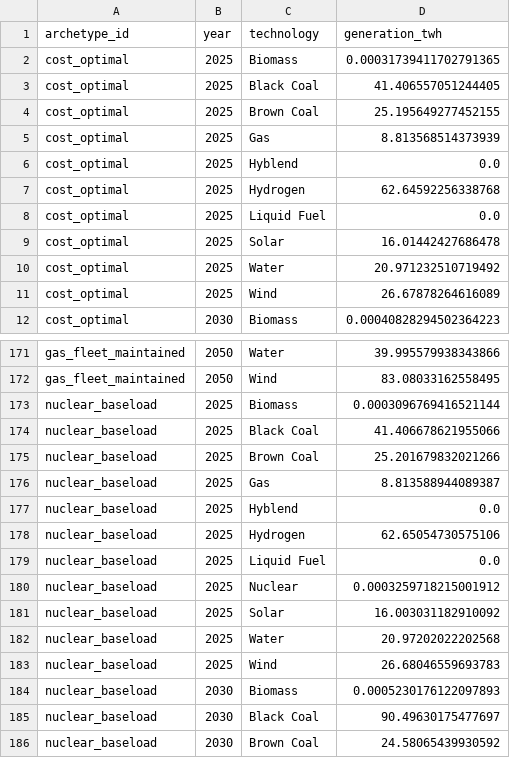
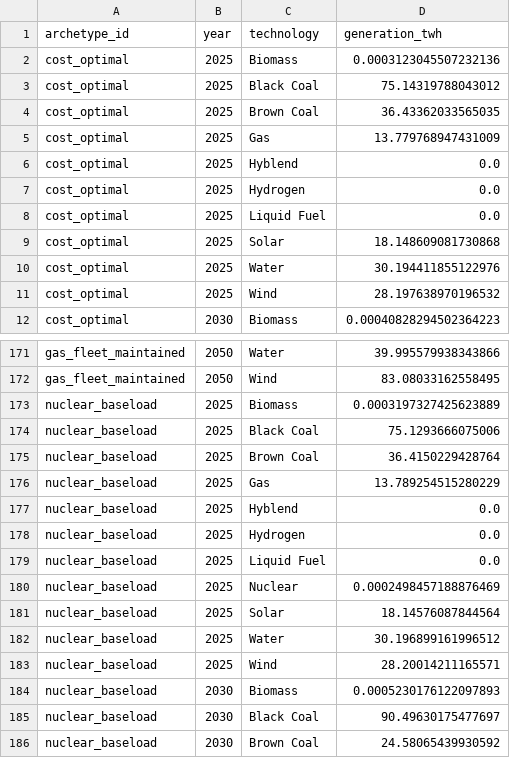
Before and after one commit to nickvanschoten/ISPyPSA, a CSV file: mvp_pass1_power/outputs/granular/generation_twh.csv, drawn as a sheet; only a part is shown, gaps mark what is left out; the diff covers the shown part only.

```diff
--- a/mvp_pass1_power/outputs/granular/generation_twh.csv
+++ b/mvp_pass1_power/outputs/granular/generation_twh.csv
@@ -1,12 +1,12 @@
 archetype_id,year,technology,generation_twh
-cost_optimal,2025,Biomass,0.00031739411702791365
-cost_optimal,2025,Black Coal,41.406557051244405
-cost_optimal,2025,Brown Coal,25.195649277452155
-cost_optimal,2025,Gas,8.813568514373939
+cost_optimal,2025,Biomass,0.0003123045507232136
+cost_optimal,2025,Black Coal,75.14319788043012
+cost_optimal,2025,Brown Coal,36.43362033565035
+cost_optimal,2025,Gas,13.779768947431009
 cost_optimal,2025,Hyblend,0.0
-cost_optimal,2025,Hydrogen,62.64592256338768
+cost_optimal,2025,Hydrogen,0.0
 cost_optimal,2025,Liquid Fuel,0.0
-cost_optimal,2025,Solar,16.01442427686478
-cost_optimal,2025,Water,20.971232510719492
-cost_optimal,2025,Wind,26.67878264616089
+cost_optimal,2025,Solar,18.148609081730868
+cost_optimal,2025,Water,30.194411855122976
+cost_optimal,2025,Wind,28.197638970196532
 cost_optimal,2030,Biomass,0.00040828294502364223
@@ -172,13 +172,13 @@ gas_fleet_maintained,2050,Water,39.995579938343866
 gas_fleet_maintained,2050,Wind,83.08033162558495
-nuclear_baseload,2025,Biomass,0.0003096769416521144
-nuclear_baseload,2025,Black Coal,41.406678621955066
-nuclear_baseload,2025,Brown Coal,25.201679832021266
-nuclear_baseload,2025,Gas,8.813588944089387
+nuclear_baseload,2025,Biomass,0.0003197327425623889
+nuclear_baseload,2025,Black Coal,75.1293666075006
+nuclear_baseload,2025,Brown Coal,36.4150229428764
+nuclear_baseload,2025,Gas,13.789254515280229
 nuclear_baseload,2025,Hyblend,0.0
-nuclear_baseload,2025,Hydrogen,62.65054730575106
+nuclear_baseload,2025,Hydrogen,0.0
 nuclear_baseload,2025,Liquid Fuel,0.0
-nuclear_baseload,2025,Nuclear,0.0003259718215001912
-nuclear_baseload,2025,Solar,16.003031182910092
-nuclear_baseload,2025,Water,20.97202022202568
-nuclear_baseload,2025,Wind,26.68046559693783
+nuclear_baseload,2025,Nuclear,0.0002498457188876469
+nuclear_baseload,2025,Solar,18.14576087844564
+nuclear_baseload,2025,Water,30.196899161996512
+nuclear_baseload,2025,Wind,28.20014211165571
 nuclear_baseload,2030,Biomass,0.0005230176122097893
```
Also changed, not shown: 32 edited cells elsewhere in this file, mvp_pass1_power/outputs/granular/capacity_factors.csv.
